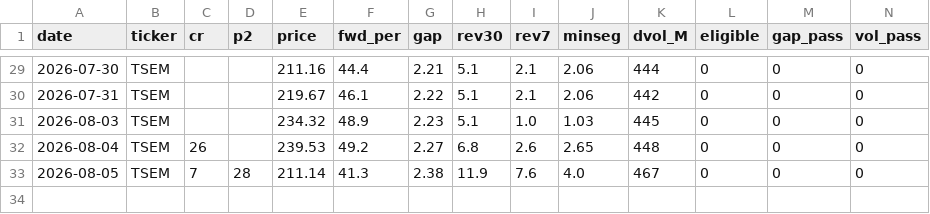
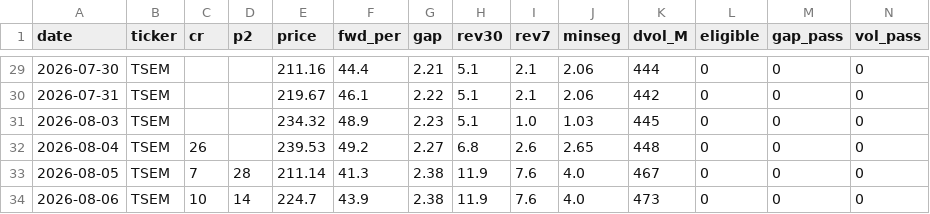
Before and after one commit to VolumeQuant/eps-momentum-us, a CSV file: research/paper_track_log.csv, drawn as a sheet; only a part is shown, gaps mark what is left out; rows hold the shown columns only; the diff names each change by its address in the sheet, - before the commit and + after, or states it on an @@ line.

```diff
--- a/research/paper_track_log.csv
+++ b/research/paper_track_log.csv
+row 34: 2026-08-06 | TSEM | 10 | 14 | 224.7 | 43.9 | 2.38 | 11.9 | 7.6 | 4.0 | 473 | 0 | 0 | 0
```
Also changed, not shown: 5 other files.
